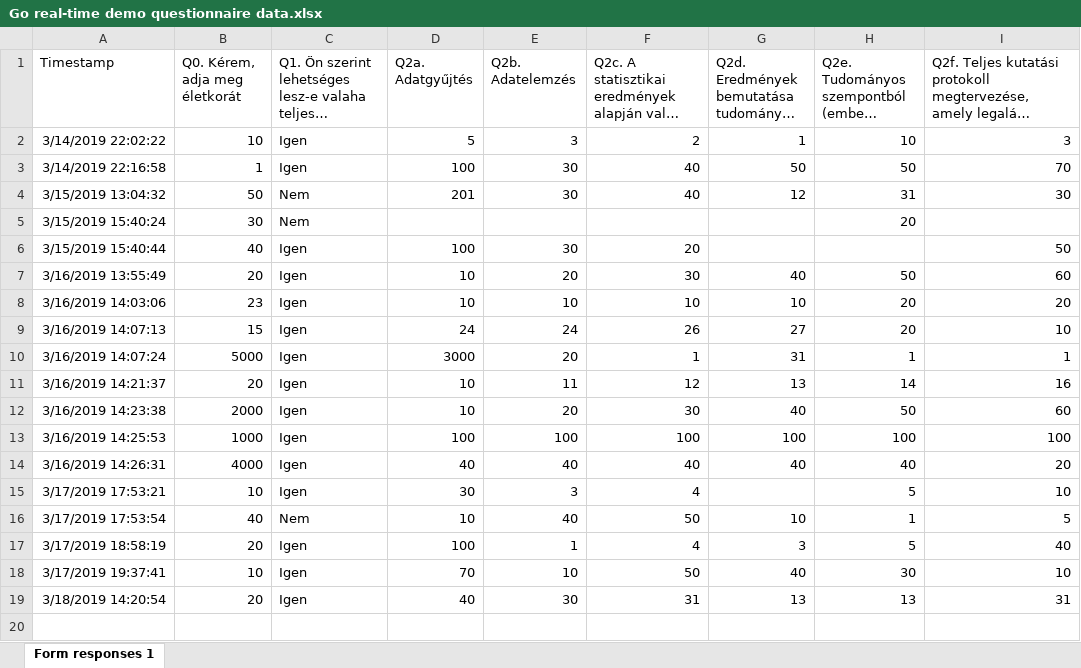
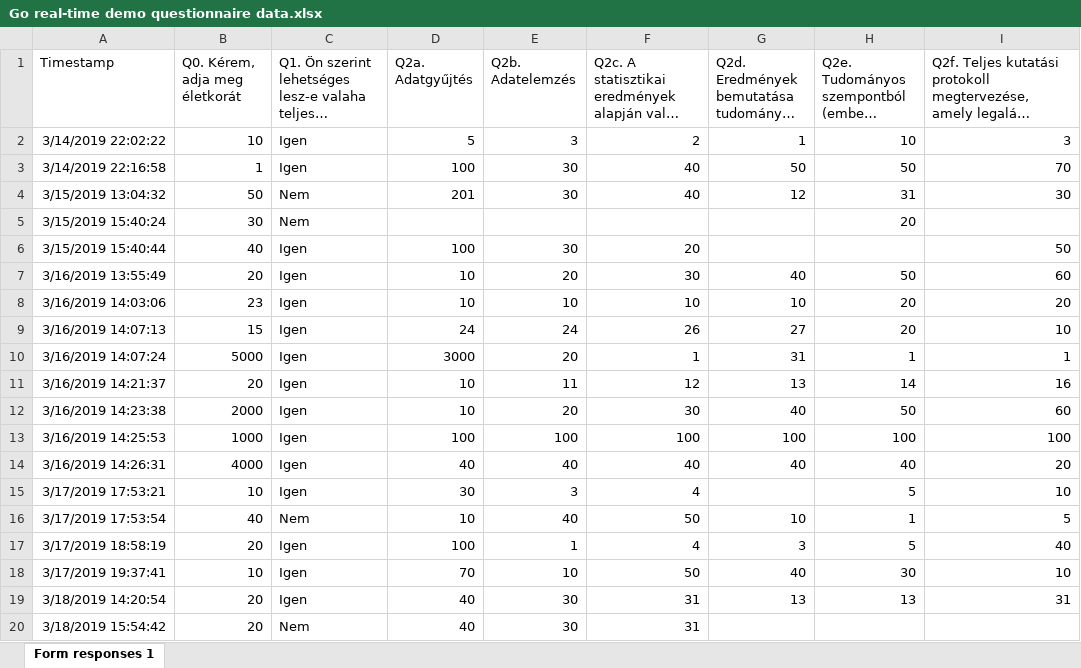
Before and after one commit to kekecsz/Direct_deposition_test, an Excel workbook: gdrive/Go_real_time_data/Go real-time demo questionnaire data.xlsx, sheet Form responses 1, drawn as a sheet; long unchanged cells end in …; values as stored, in another font and other column widths than the file's, no borders; charts and pictures not drawn; the diff names each change by its address in the sheet, - before the commit and + after, or states it on an @@ line.

Commit message:
Scheduled update Mon Mar 18 14:56:01 UTC 2019

```diff
--- a/gdrive/Go_real_time_data/Go real-time demo questionnaire data.xlsx (sheet Form responses 1)
+++ b/gdrive/Go_real_time_data/Go real-time demo questionnaire data.xlsx (sheet Form responses 1)
+row 20: 3/18/2019 15:54:42 | 20 | Nem | 40 | 30 | 31
```
